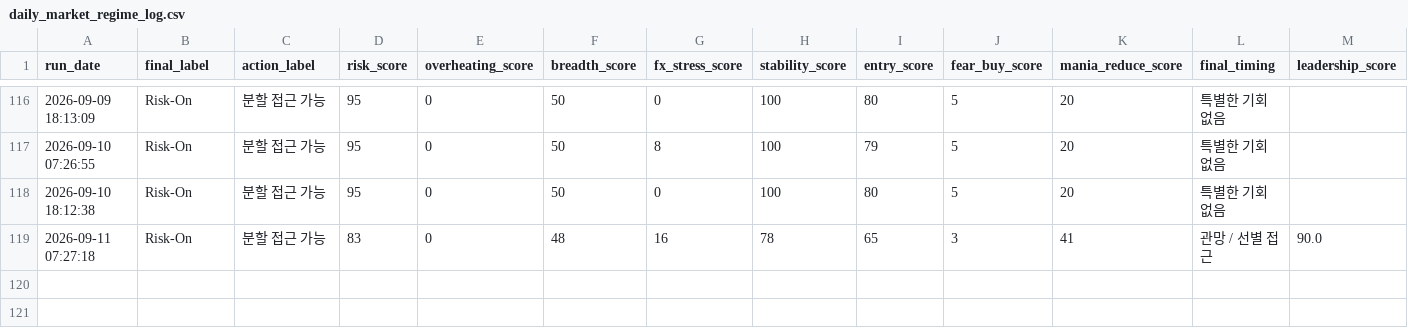
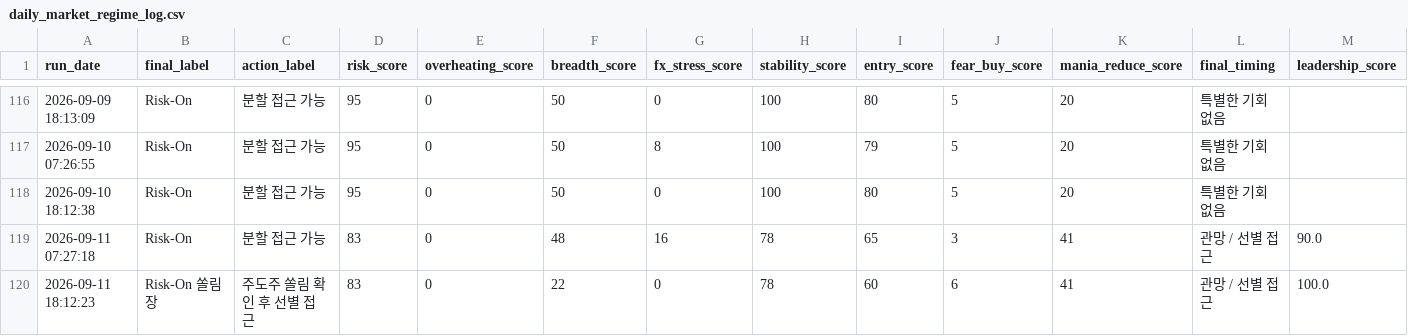
Before and after one commit to Woo-ook/market-brief-dashboard, a CSV file: daily_market_regime_log.csv, drawn as a sheet; only a part is shown, gaps mark what is left out; rows hold the shown columns only; the diff names each change by its address in the sheet, - before the commit and + after, or states it on an @@ line.

```diff
--- a/daily_market_regime_log.csv
+++ b/daily_market_regime_log.csv
+row 120: 2026-09-11 18:12:23 | Risk-On 쏠림장 | 주도주 쏠림 확인 후 선별 접근 | 83 | 0 | 22 | 0 | 78 | 60 | 6 | 41 | 관망 / 선별 접근 | 100.0
```
Also changed, not shown: 7 other files.
